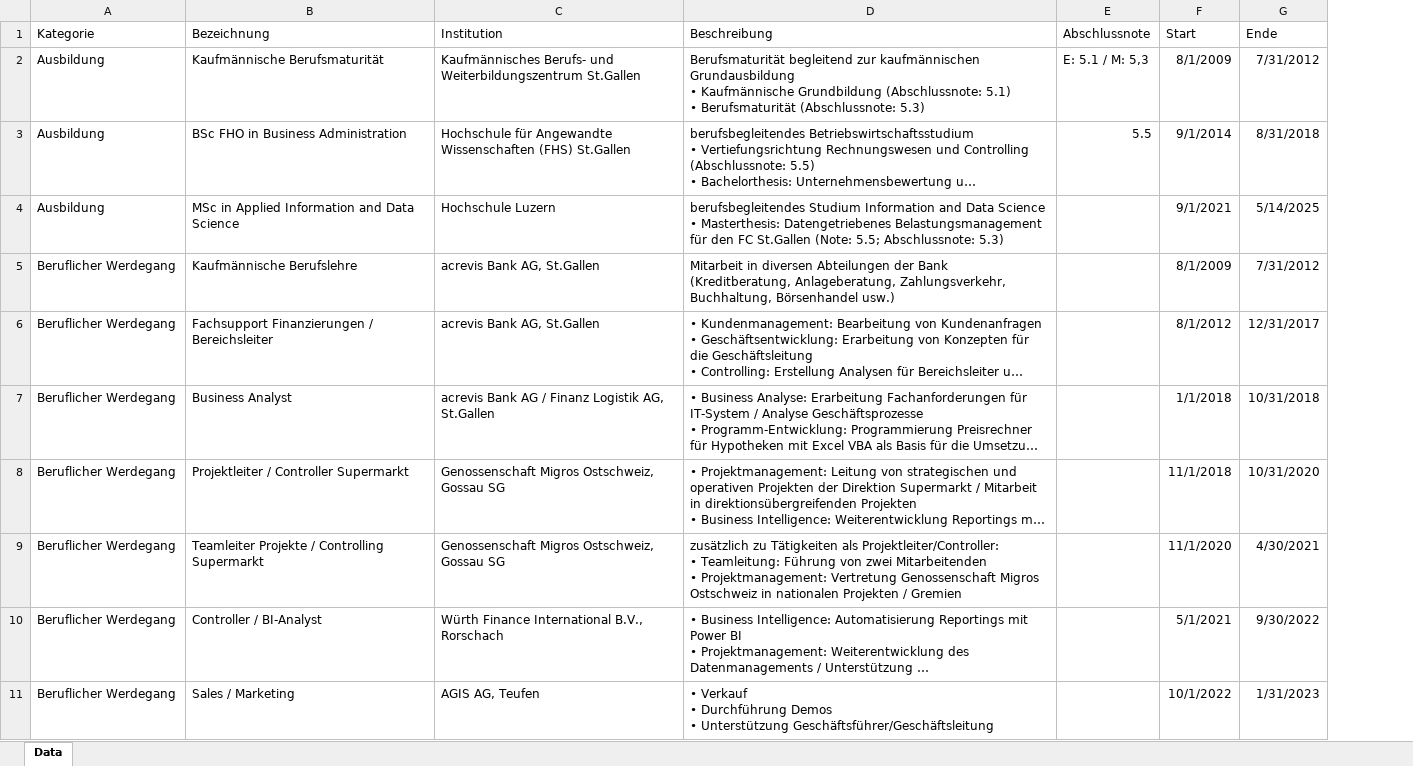
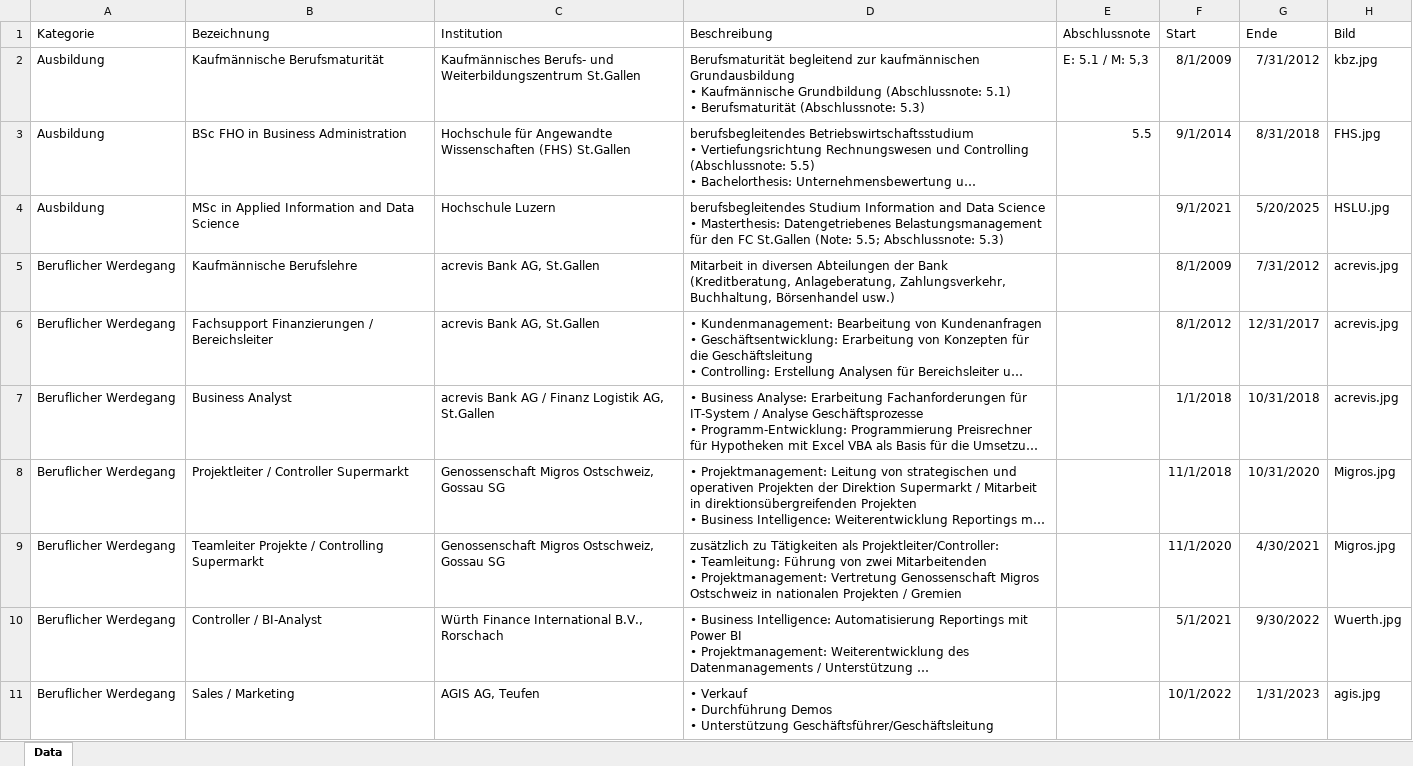
Before and after one commit to silvioobi/streamlit-cv, an Excel workbook: CV.xlsx, sheet Data, drawn as a sheet; only a part is shown; long unchanged cells end in …; values as stored, in another font and other column widths than the file's, no borders; the diff covers the shown part only; the diff names each change by its address in the sheet, - before the commit and + after, or states it on an @@ line.

```diff
--- a/CV.xlsx (sheet Data)
+++ b/CV.xlsx (sheet Data)
+column H (Bild), rows 2-11: kbz.jpg | FHS.jpg | HSLU.jpg | acrevis.jpg | acrevis.jpg | acrevis.jpg | Migros.jpg | Migros.jpg | Wuerth.jpg | agis.jpg
-G4 (Ende): 5/14/2025
+G4 (Ende): 5/20/2025
-D9 (Beschreibung): …/ Gremien
+D9 (Beschreibung): …/ Gremien
```
Also changed, not shown: 3 edited cells elsewhere in this sheet, Kenntnisse.xlsx, 1 other file.
